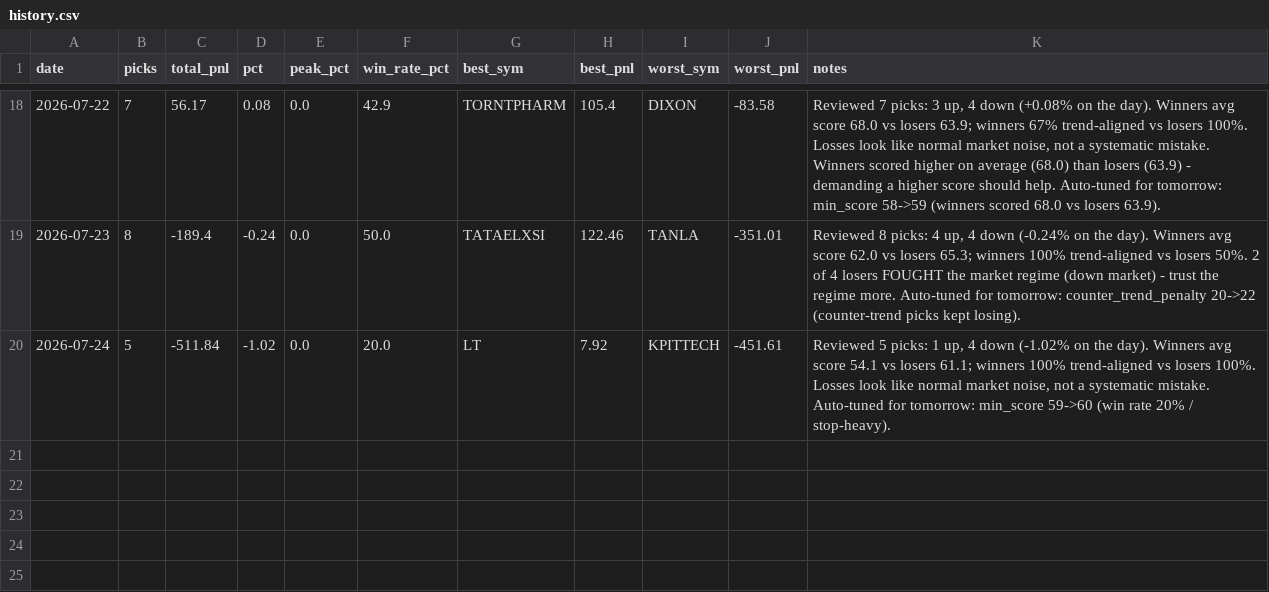
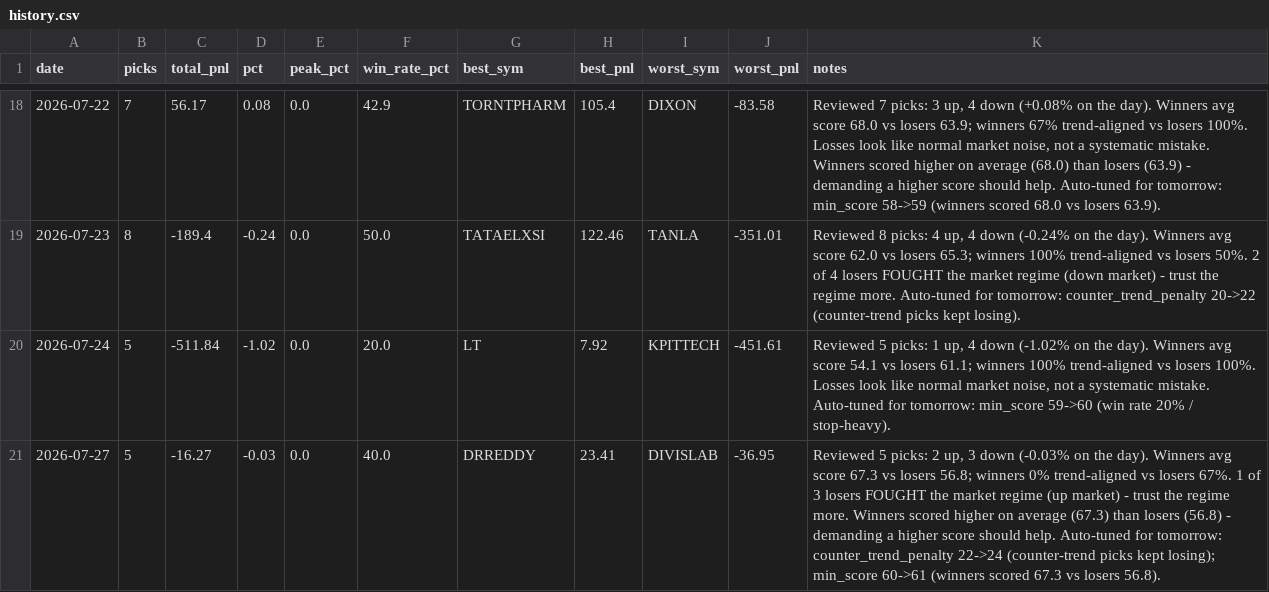
Before and after one commit to Arnav2412/trading-bot, a CSV file: reports/history.csv, drawn as a sheet; only a part is shown, gaps mark what is left out; the diff names each change by its address in the sheet, - before the commit and + after, or states it on an @@ line.

```diff
--- a/reports/history.csv
+++ b/reports/history.csv
+row 21: 2026-07-27 | 5 | -16.27 | -0.03 | 0.0 | 40.0 | DRREDDY | 23.41 | DIVISLAB | -36.95 | Reviewed 5 picks: 2 up, 3 down (-0.03% on the day). Winners avg score 67.3 vs losers 56.8; winners 0% trend-aligned vs losers 67%. 1 of 3 losers FOUGHT the market regime (up market) - trust the regime more. Winners scored higher on average (67.3) than losers (56.8) - demanding a higher score should help. Auto-tuned for tomorrow: counter_trend_penalty 22->24 (counter-trend picks kept losing); min_score 60->61 (winners scored 67.3 vs losers 56.8).
```
Also changed, not shown: reports/learning_log.csv, 3 other files.
